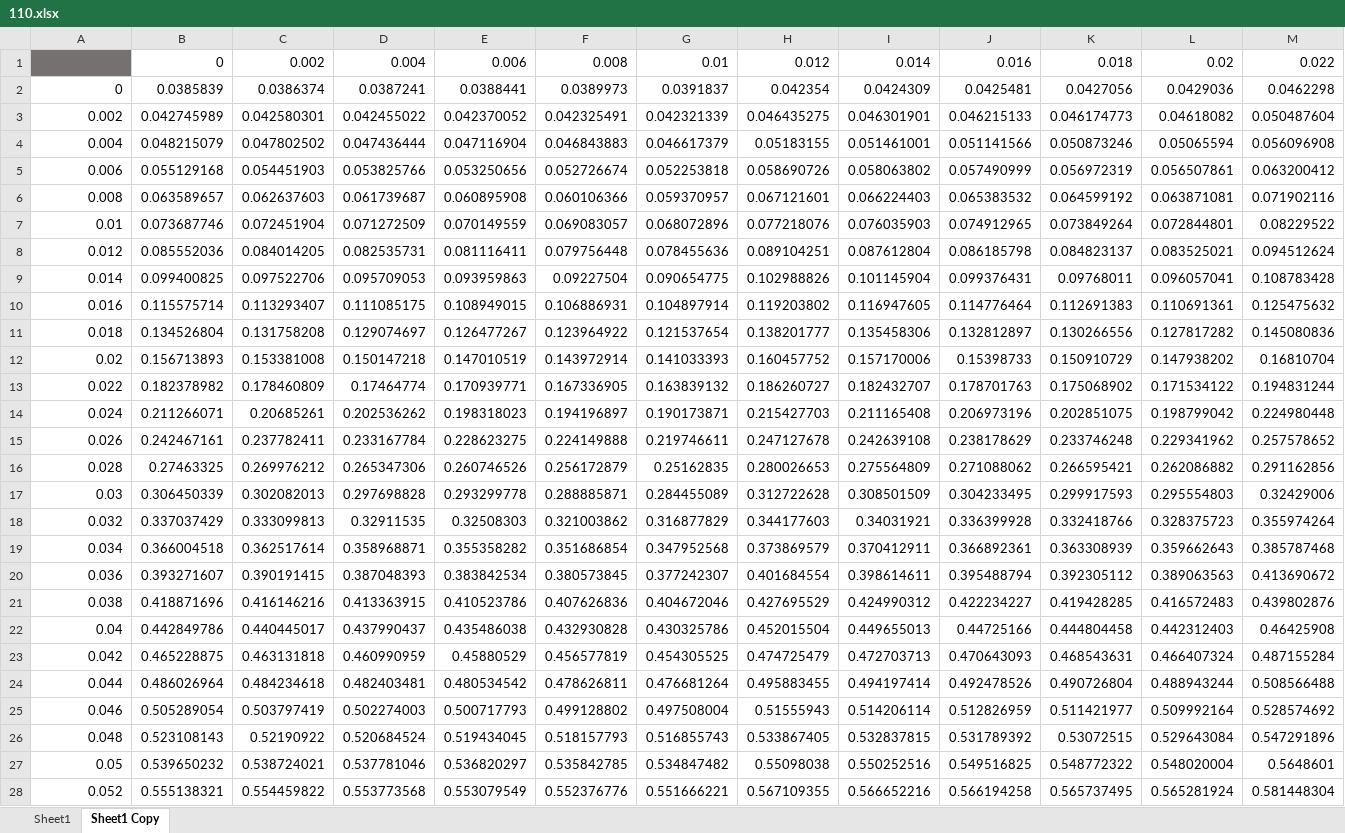
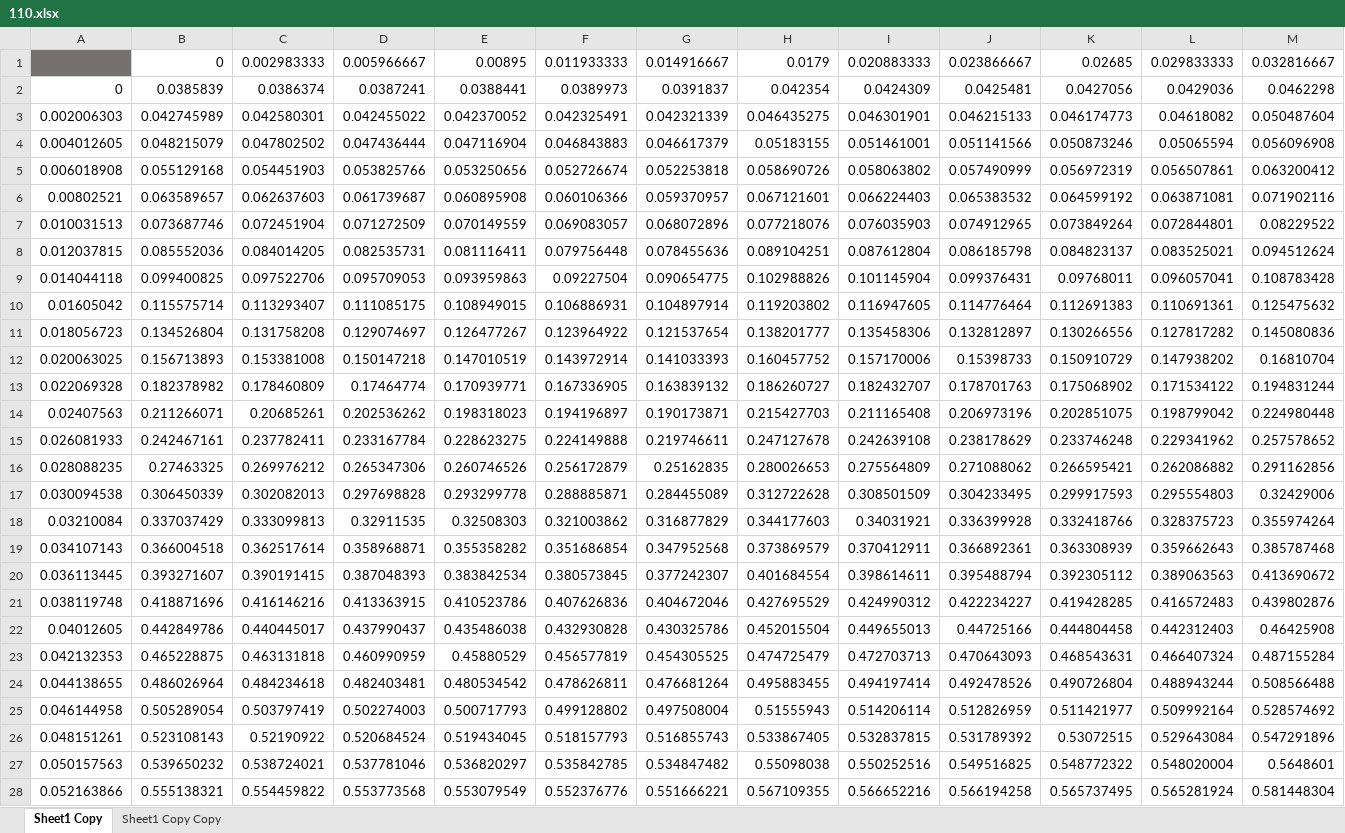
Before and after one commit to CNorthwayMedPhys/Full-Body-Flow-Model-Project, an Excel workbook: BVSimulationFiles/110.xlsx, sheet Sheet1 Copy, drawn as a sheet; only a part is shown; values as stored, in another font and other column widths than the file's, no borders; removed rows and columns are numbered as before the commit, all else as after; rows hold the shown columns only; the diff covers the shown part only; the diff names each change by its address in the sheet, - before the commit and + after, or states it on an @@ line.

```diff
--- a/BVSimulationFiles/110.xlsx (sheet Sheet1 Copy)
+++ b/BVSimulationFiles/110.xlsx (sheet Sheet1 Copy)
-sheet tab: Sheet1
+sheet tab: Sheet1 Copy Copy
-row 1:  | 0 | 0.002 | 0.004 | 0.006 | 0.008 | 0.01 | 0.012 | 0.014 | 0.016 | 0.018 | 0.02 | 0.022
+row 1:  | 0 | 0.002983333 | 0.005966667 | 0.00895 | 0.011933333 | 0.014916667 | 0.0179 | 0.020883333 | 0.023866667 | 0.02685 | 0.029833333 | 0.032816667
-A3: 0.002
+A3: 0.002006303
-A4: 0.004
+A4: 0.004012605
-A5: 0.006
+A5: 0.006018908
-A6: 0.008
+A6: 0.00802521
-A7: 0.01
+A7: 0.010031513
-A8: 0.012
+A8: 0.012037815
-A9: 0.014
+A9: 0.014044118
-A10: 0.016
+A10: 0.01605042
-A11: 0.018
+A11: 0.018056723
-A12: 0.02
+A12: 0.020063025
-A13: 0.022
+A13: 0.022069328
-A14: 0.024
+A14: 0.02407563
-A15: 0.026
+A15: 0.026081933
-A16: 0.028
+A16: 0.028088235
-A17: 0.03
+A17: 0.030094538
-A18: 0.032
+A18: 0.03210084
-A19: 0.034
+A19: 0.034107143
-A20: 0.036
+A20: 0.036113445
-A21: 0.038
+A21: 0.038119748
-A22: 0.04
+A22: 0.04012605
-A23: 0.042
+A23: 0.042132353
-A24: 0.044
+A24: 0.044138655
-A25: 0.046
+A25: 0.046144958
-A26: 0.048
+A26: 0.048151261
-A27: 0.05
+A27: 0.050157563
-A28: 0.052
+A28: 0.052163866
```
Also changed, not shown: 450 edited cells elsewhere in this sheet, BVSimulationFiles/29.xlsx, BVSimulationFiles/37.xlsx, 17 other files.
